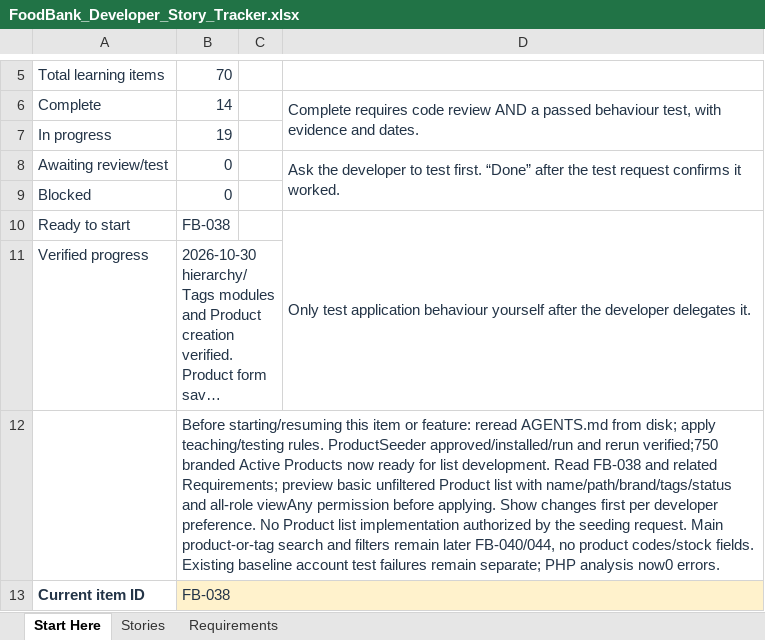
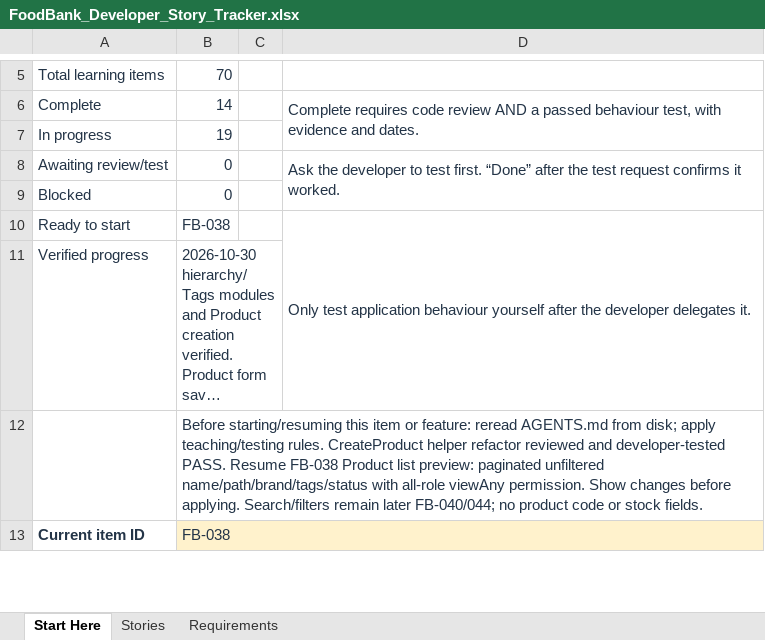
Before and after one commit to arafatalam/foodbank, an Excel workbook: Docs/FoodBank_Developer_Story_Tracker.xlsx, sheet Start Here, drawn as a sheet; only a part is shown, gaps mark what is left out; long unchanged cells end in …; values as stored, in another font and other column widths than the file's, no borders; the diff covers the shown part only; the diff names each change by its address in the sheet, - before the commit and + after, or states it on an @@ line.

Commit message:
Refactor product creation into focused helper methods

```diff
--- a/Docs/FoodBank_Developer_Story_Tracker.xlsx (sheet Start Here)
+++ b/Docs/FoodBank_Developer_Story_Tracker.xlsx (sheet Start Here)
-B12: …teaching/testing rules. ProductSeeder approved/installed/run and rerun verified;750 branded Active Products now ready for list development. Read FB-038 and related Requirements; preview basic unfiltered Product list with name/path/brand/tags/status and all-role viewAny permission before applying. Show changes first per developer preference. No Product list implementation authorized by the seeding request. Main product-or-tag search and filters remain later FB-040/044, no product codes/stock fields. Existing baseline account test failures remain separate; PHP analysis now0 errors.
+B12: …teaching/testing rules. CreateProduct helper refactor reviewed and developer-tested PASS. Resume FB-038 Product list preview: paginated unfiltered name/path/brand/tags/status with all-role viewAny permission. Show changes before applying. Search/filters remain later FB-040/044; no product code or stock fields.
```
Also changed, not shown: 3 edited cells elsewhere in this sheet, sheet Stories, 1 other file.
